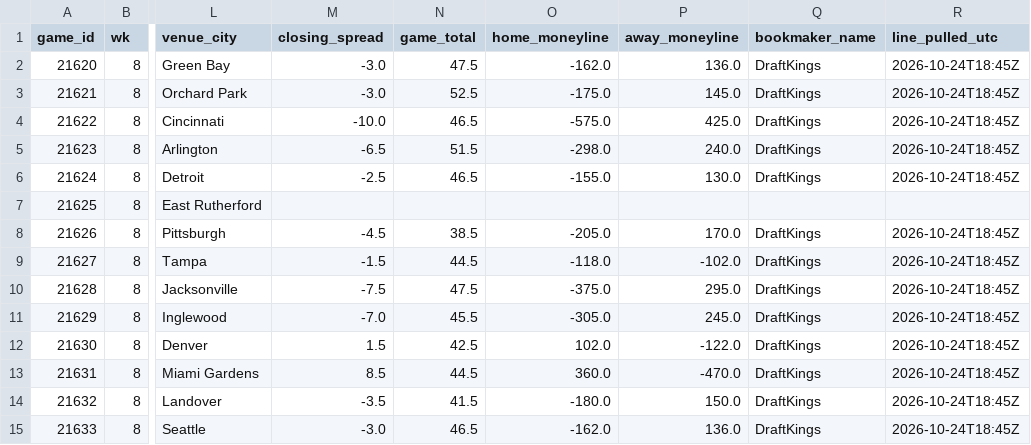
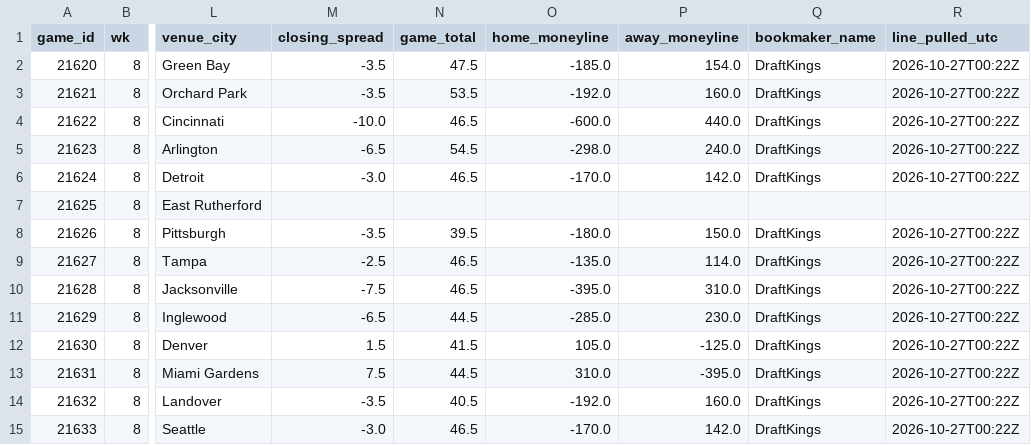
Before and after one commit to jameskroeker/nfl-betting-data-pipeline, a CSV file: data/weekly/2026_W8.csv, drawn as a sheet; only a part is shown, gaps mark what is left out; the diff names each change by its address in the sheet, - before the commit and + after, or states it on an @@ line.

```diff
--- a/data/weekly/2026_W8.csv
+++ b/data/weekly/2026_W8.csv
-M2:M3 (closing_spread): -3.0
+M2:M3 (closing_spread): -3.5
-O2 (home_moneyline): -162.0
+O2 (home_moneyline): -185.0
-P2 (away_moneyline): 136.0
+P2 (away_moneyline): 154.0
-R2:R6 (line_pulled_utc): 2026-10-24T18:45Z
+R2:R6 (line_pulled_utc): 2026-10-27T00:22Z
-N3 (game_total): 52.5
+N3 (game_total): 53.5
-O3 (home_moneyline): -175.0
+O3 (home_moneyline): -192.0
-P3 (away_moneyline): 145.0
+P3 (away_moneyline): 160.0
-O4 (home_moneyline): -575.0
+O4 (home_moneyline): -600.0
-P4 (away_moneyline): 425.0
+P4 (away_moneyline): 440.0
-N5 (game_total): 51.5
+N5 (game_total): 54.5
-M6 (closing_spread): -2.5
+M6 (closing_spread): -3.0
-O6 (home_moneyline): -155.0
+O6 (home_moneyline): -170.0
-P6 (away_moneyline): 130.0
+P6 (away_moneyline): 142.0
-M8 (closing_spread): -4.5
+M8 (closing_spread): -3.5
-N8 (game_total): 38.5
+N8 (game_total): 39.5
-O8 (home_moneyline): -205.0
+O8 (home_moneyline): -180.0
-P8 (away_moneyline): 170.0
+P8 (away_moneyline): 150.0
-R8:R15 (line_pulled_utc): 2026-10-24T18:45Z
+R8:R15 (line_pulled_utc): 2026-10-27T00:22Z
-M9 (closing_spread): -1.5
+M9 (closing_spread): -2.5
-N9 (game_total): 44.5
+N9 (game_total): 46.5
-O9 (home_moneyline): -118.0
+O9 (home_moneyline): -135.0
-P9 (away_moneyline): -102.0
+P9 (away_moneyline): 114.0
-N10 (game_total): 47.5
+N10 (game_total): 46.5
-O10 (home_moneyline): -375.0
+O10 (home_moneyline): -395.0
-P10 (away_moneyline): 295.0
+P10 (away_moneyline): 310.0
-M11 (closing_spread): -7.0
+M11 (closing_spread): -6.5
-N11 (game_total): 45.5
+N11 (game_total): 44.5
-O11 (home_moneyline): -305.0
+O11 (home_moneyline): -285.0
-P11 (away_moneyline): 245.0
+P11 (away_moneyline): 230.0
-N12 (game_total): 42.5
+N12 (game_total): 41.5
-O12 (home_moneyline): 102.0
+O12 (home_moneyline): 105.0
-P12 (away_moneyline): -122.0
+P12 (away_moneyline): -125.0
-M13 (closing_spread): 8.5
+M13 (closing_spread): 7.5
-O13 (home_moneyline): 360.0
+O13 (home_moneyline): 310.0
-P13 (away_moneyline): -470.0
+P13 (away_moneyline): -395.0
-N14 (game_total): 41.5
+N14 (game_total): 40.5
-O14 (home_moneyline): -180.0
+O14 (home_moneyline): -192.0
-P14 (away_moneyline): 150.0
+P14 (away_moneyline): 160.0
-O15 (home_moneyline): -162.0
+O15 (home_moneyline): -170.0
-P15 (away_moneyline): 136.0
+P15 (away_moneyline): 142.0
```
Also changed, not shown: data/lines_history/2026_W8.csv, data/weekly/2026_W7.csv.
